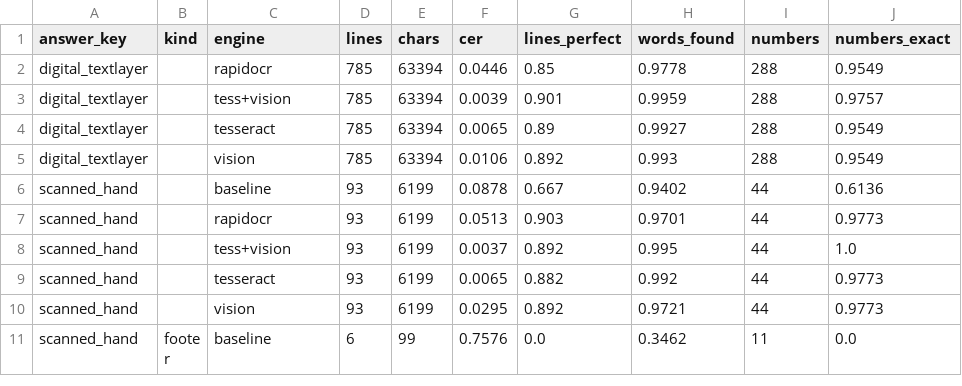
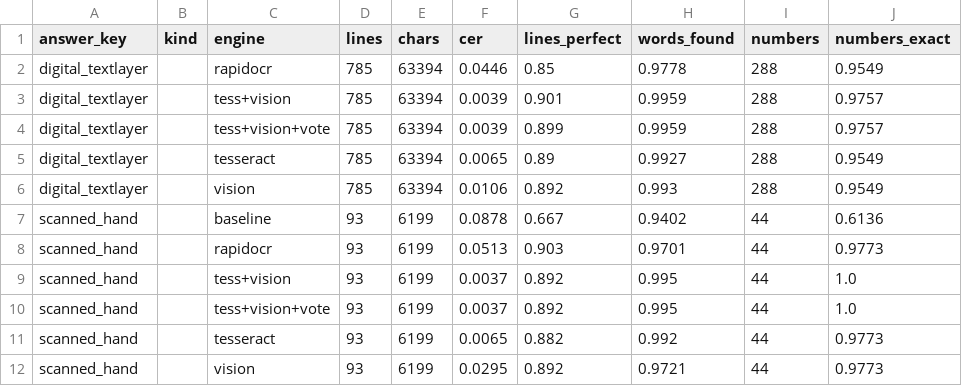
Before and after one commit to jpeterwang7/EdTech-Contract-Information-Extraction, a CSV file: outputs/reading/ocr_scores.csv, drawn as a sheet; only a part is shown; the shorter side is filled out with more unchanged rows; the diff covers the shown part only; the diff names each change by its address in the sheet, - before the commit and + after, or states it on an @@ line.

```diff
--- a/outputs/reading/ocr_scores.csv
+++ b/outputs/reading/ocr_scores.csv
+row 4: digital_textlayer |  | tess+vision+vote | 785 | 63394 | 0.0039 | 0.899 | 0.9959 | 288 | 0.9757
+row 10: scanned_hand |  | tess+vision+vote | 93 | 6199 | 0.0037 | 0.892 | 0.995 | 44 | 1.0
```
Also changed, not shown: 5 added rows elsewhere in this file, 29 other files.
